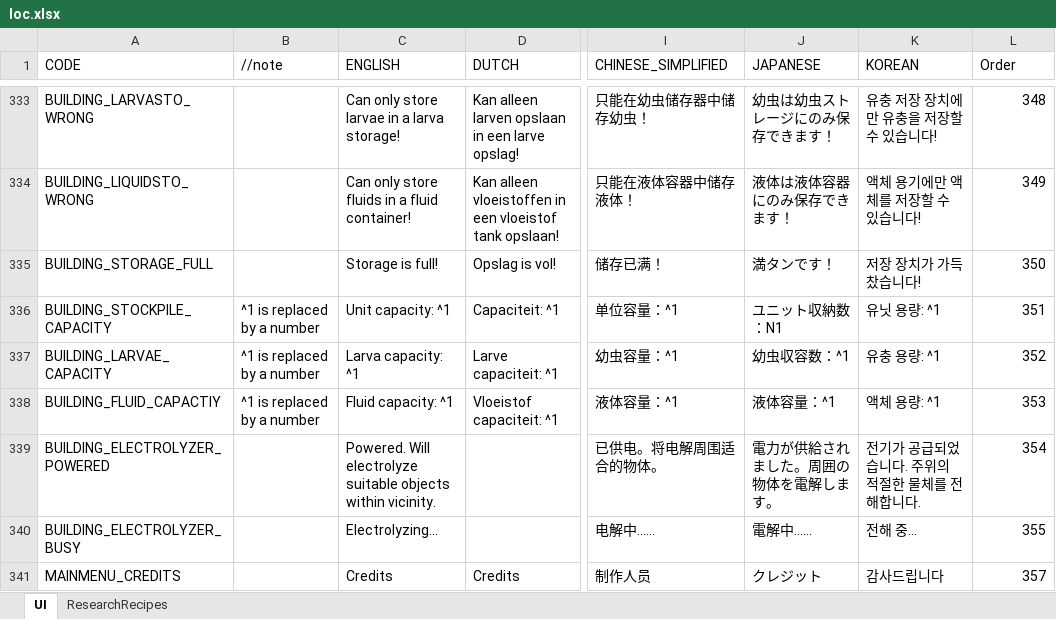
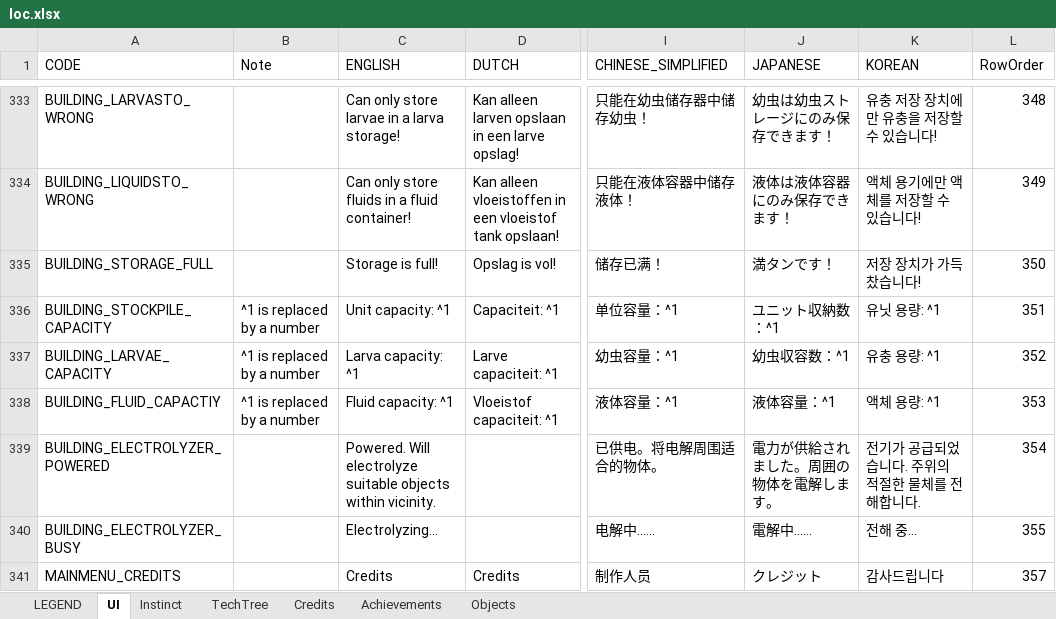
Before and after one commit to ninmonkey/MicrotopiaData, an Excel workbook: export/v1.0.8/loc.xlsx, sheet UI, drawn as a sheet; only a part is shown, gaps mark what is left out; values as stored, in another font and other column widths than the file's, no borders; conditional formats and table styles not drawn; the diff names each change by its address in the sheet, - before the commit and + after, or states it on an @@ line.

Commit message:
sync: Export all json sorted by `RowOrder`

```diff
--- a/export/v1.0.8/loc.xlsx (sheet UI)
+++ b/export/v1.0.8/loc.xlsx (sheet UI)
-sheet tab: ResearchRecipes
+sheet tab: LEGEND
+sheet tab: Instinct
+sheet tab: TechTree
+sheet tab: Credits
+sheet tab: Achievements
+sheet tab: Objects
-B1: //note
+B1: Note
-L1: Order
+L1: RowOrder
-J336 (JAPANESE): ユニット収納数：N1
+J336 (JAPANESE): ユニット収納数：^1
```
Also changed, not shown: export/v1.0.8/techtree.xlsx, 9 other files.
